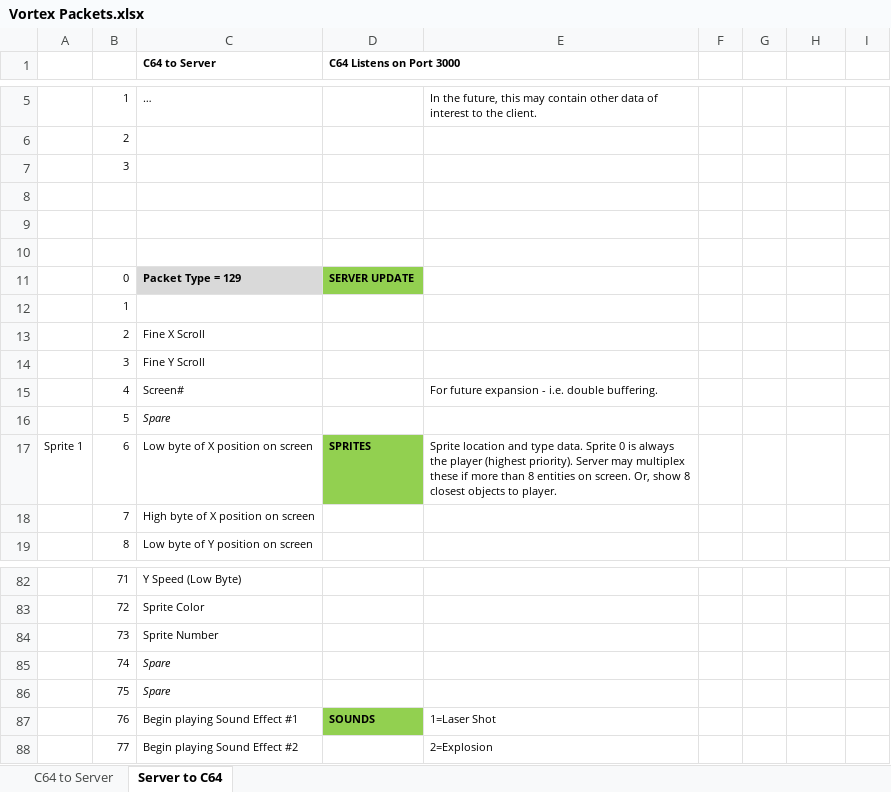
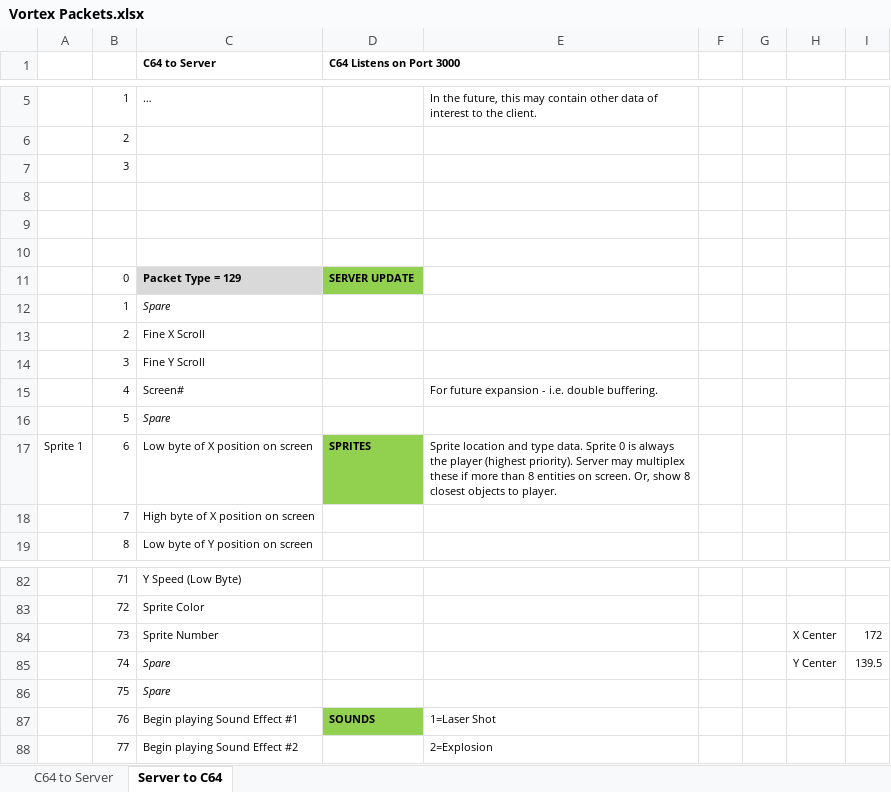
Before and after one commit to LeifBloomquist/Vortex, an Excel workbook: Docs/Vortex Packets.xlsx, sheet Server to C64, drawn as a sheet; only a part is shown, gaps mark what is left out; values as stored, in another font and other column widths than the file's, no borders; the diff names each change by its address in the sheet, - before the commit and + after, or states it on an @@ line.

```diff
--- a/Docs/Vortex Packets.xlsx (sheet Server to C64)
+++ b/Docs/Vortex Packets.xlsx (sheet Server to C64)
-C12 (C64 to Server): (empty)
+C12 (C64 to Server): Spare
-H84: (empty)
+H84: X Center
-I84: (empty)
+I84: 172
-H85: (empty)
+H85: Y Center
-I85: (empty)
+I85: 139.5
```
Also changed, not shown: Docs/Vortex Memory Map.xlsx, 19 other files.
